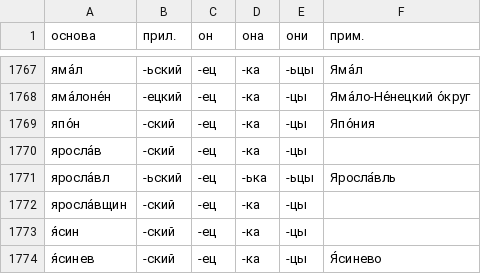
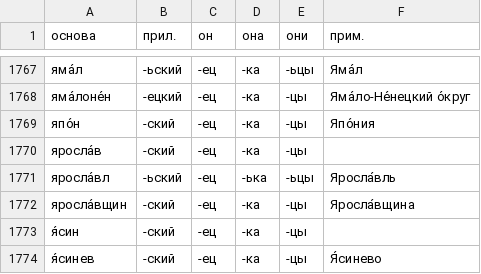
Before and after one commit to bzaar/demonyms, a TSV file: -jets.tsv, drawn as a sheet; only a part is shown, gaps mark what is left out.

Commit message:
Update -jets.tsv

```diff
--- a/-jets.tsv
+++ b/-jets.tsv
@@ -1771,3 +1771,3 @@
 яросла́вл	-ьский	-ец	-ька	-ьцы	Яросла́вль
-яросла́вщин	-ский	-ец	-ка	-цы	
+яросла́вщин	-ский	-ец	-ка	-цы	Яросла́вщина
 я́син	-ский	-ец	-ка	-цы	
```
